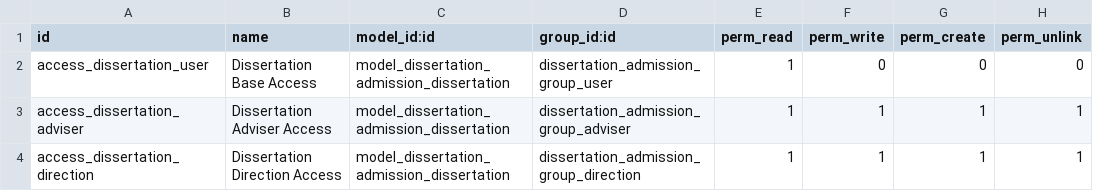
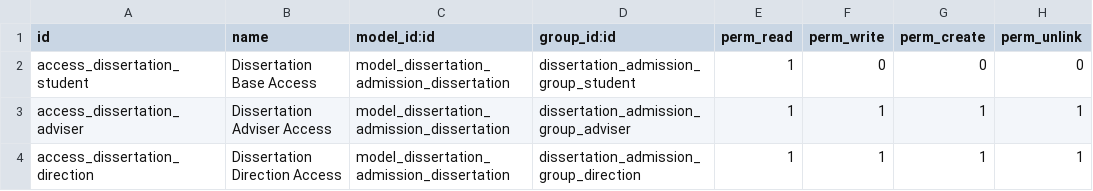
Before and after one commit to git-antoniosousa/DC, a CSV file: addons/dissertation_admission_app/security/ir.model.access.csv, drawn as a sheet.

Commit message:
Updated users

```diff
--- a/addons/dissertation_admission_app/security/ir.model.access.csv
+++ b/addons/dissertation_admission_app/security/ir.model.access.csv
@@ -1,3 +1,3 @@
 id,name,model_id:id,group_id:id,perm_read,perm_write,perm_create,perm_unlink
-access_dissertation_user,Dissertation Base Access,model_dissertation_admission_dissertation,dissertation_admission_group_user,1,0,0,0
+access_dissertation_student,Dissertation Base Access,model_dissertation_admission_dissertation,dissertation_admission_group_student,1,0,0,0
 access_dissertation_adviser,Dissertation Adviser Access,model_dissertation_admission_dissertation,dissertation_admission_group_adviser,1,1,1,1
```
Also changed, not shown: 11 other files.
